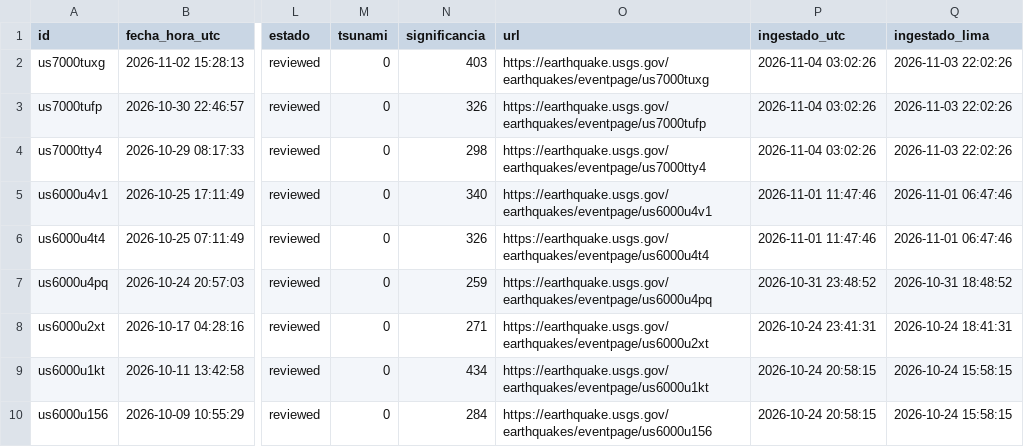
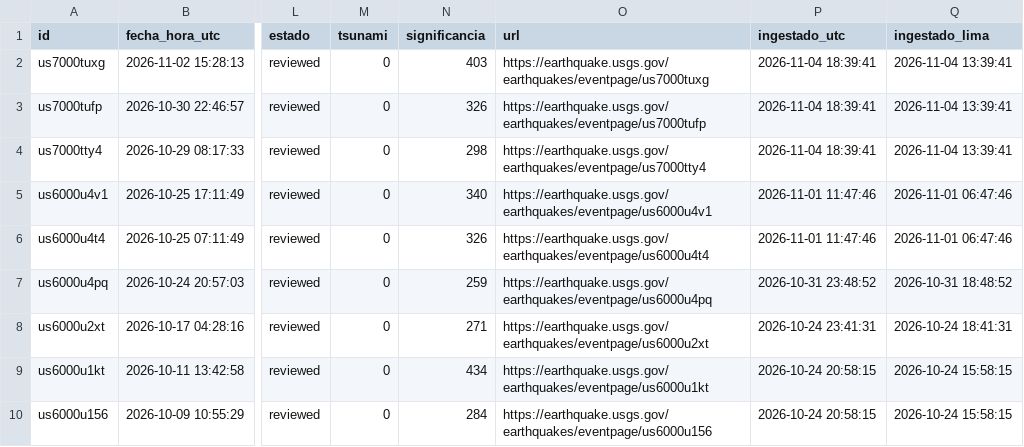
Before and after one commit to RafaeloC1/sismos-peru-dashboard, a CSV file: data/sismos_peru.csv, drawn as a sheet; only a part is shown, gaps mark what is left out; the diff names each change by its address in the sheet, - before the commit and + after, or states it on an @@ line.

```diff
--- a/data/sismos_peru.csv
+++ b/data/sismos_peru.csv
-P2:P4 (ingestado_utc): 2026-11-04 03:02:26
+P2:P4 (ingestado_utc): 2026-11-04 18:39:41
-Q2:Q4 (ingestado_lima): 2026-11-03 22:02:26
+Q2:Q4 (ingestado_lima): 2026-11-04 13:39:41
```
Also changed, not shown: data/log_ejecuciones.csv.
